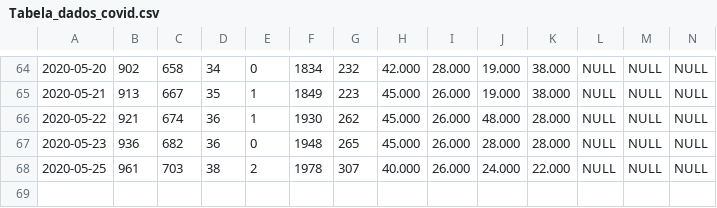
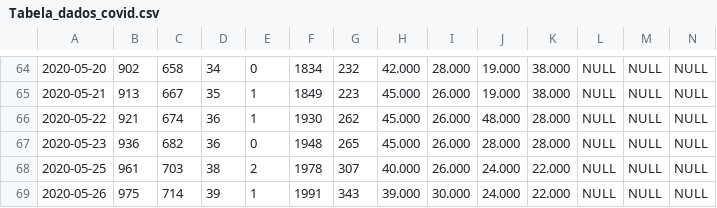
Before and after one commit to Mcamilo/covid19-puc-dashboard, a CSV file: Covid_data/Tabela_dados_covid.csv, drawn as a sheet; only a part is shown, gaps mark what is left out; rows hold the shown columns only; the diff names each change by its address in the sheet, - before the commit and + after, or states it on an @@ line.

```diff
--- a/Covid_data/Tabela_dados_covid.csv
+++ b/Covid_data/Tabela_dados_covid.csv
+row 69: 2020-05-26 | 975 | 714 | 39 | 1 | 1991 | 343 | 39.000 | 30.000 | 24.000 | 22.000 | NULL | NULL | NULL
```
Also changed, not shown: Covid_data/Tabela_dados_covid_forecast.csv, Covid_data/Tabela_metricas_covid.csv.
